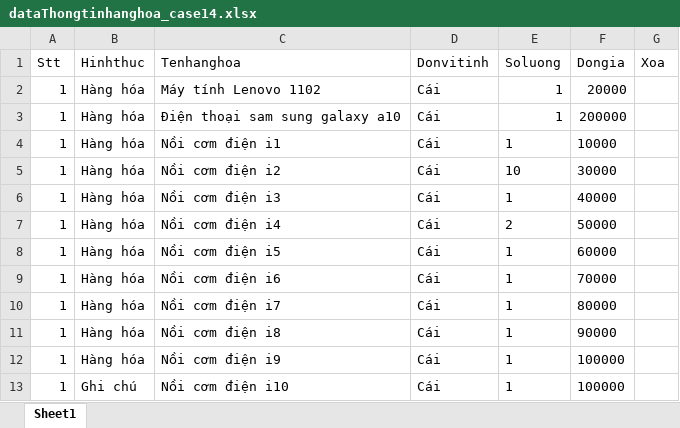
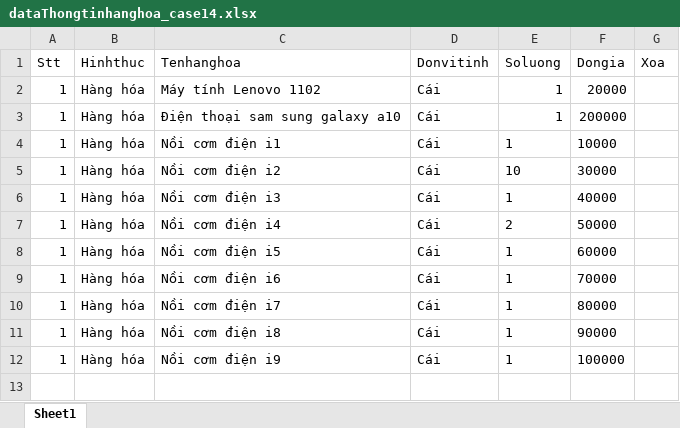
Before and after one commit to Kem1997/HDDT-V2, an Excel workbook: data/dataThongtinhanghoa_case14.xlsx, sheet Sheet1, drawn as a sheet; values as stored, in another font and other column widths than the file's, no borders; the diff names each change by its address in the sheet, - before the commit and + after, or states it on an @@ line.

```diff
--- a/data/dataThongtinhanghoa_case14.xlsx (sheet Sheet1)
+++ b/data/dataThongtinhanghoa_case14.xlsx (sheet Sheet1)
-row 13: 1 | Ghi chú | Nồi cơm điện i10 | Cái | 1 | 100000
```
Also changed, not shown: data/dataThongtinHD_case11.xlsx, data/dataThongtinHD_case9.xlsx, 44 other files.
